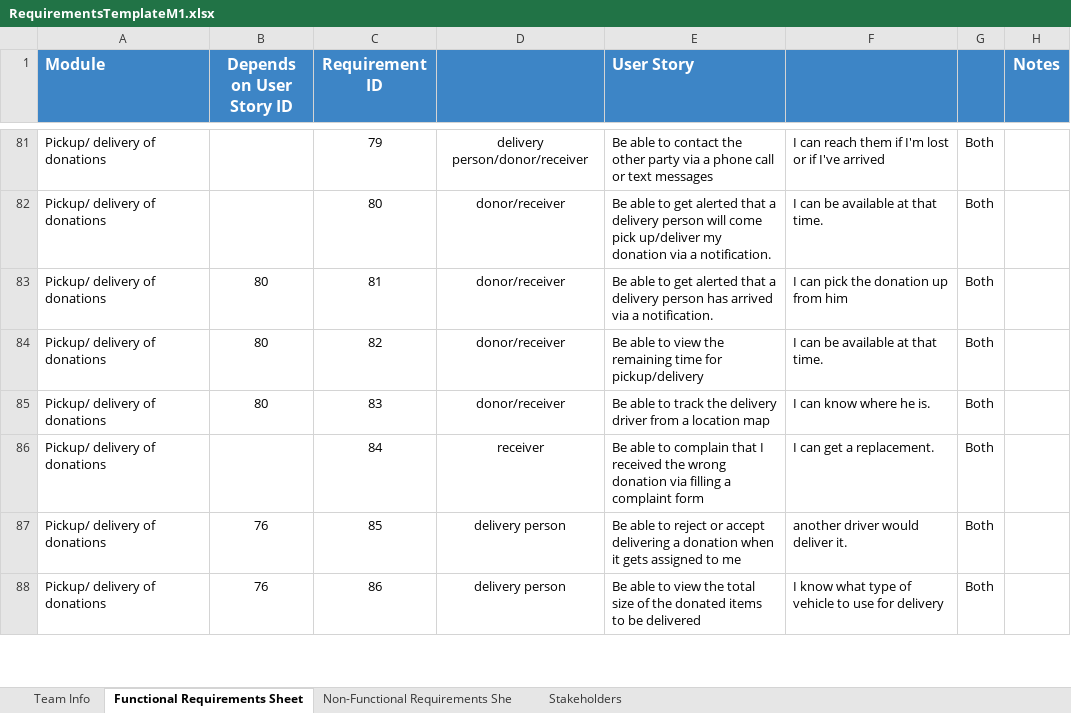
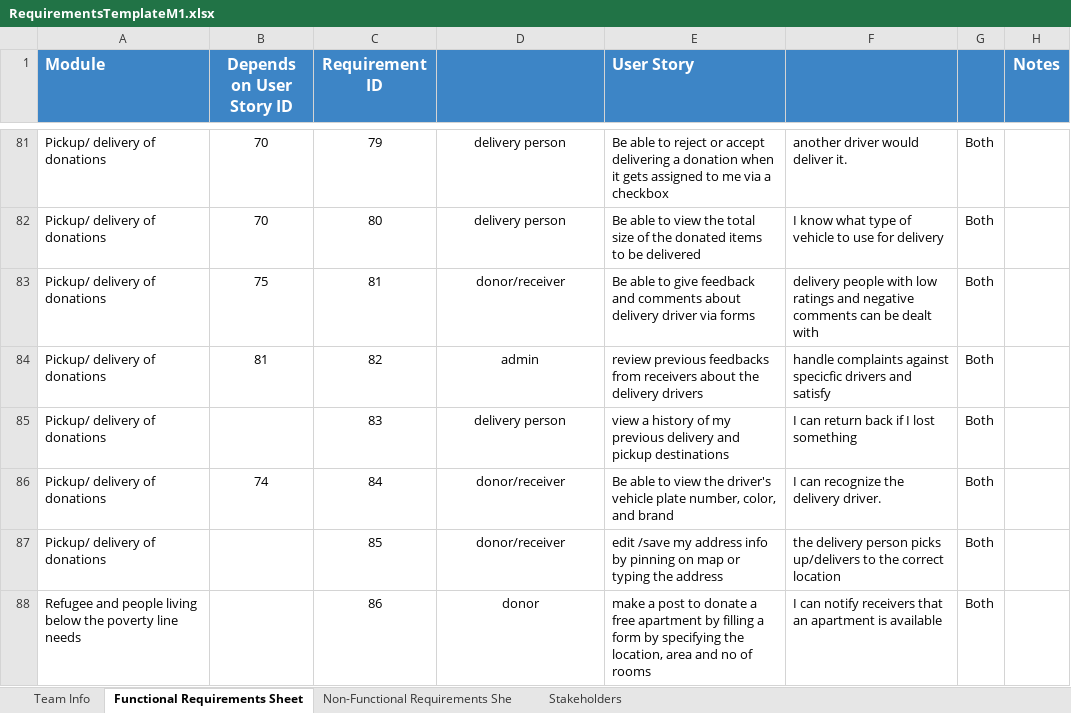
Before and after one commit to Ashez6/ashez, an Excel workbook: RequirementsTemplateM1.xlsx, sheet Functional Requirements Sheet, drawn as a sheet; only a part is shown, gaps mark what is left out; values as stored, in another font and other column widths than the file's, no borders; the diff covers the shown part only; the diff names each change by its address in the sheet, - before the commit and + after, or states it on an @@ line.

Commit message:
125 push
Made the functional requirements more specific and removed redundant requirements, also added a few requirements

```diff
--- a/RequirementsTemplateM1.xlsx (sheet Functional Requirements Sheet)
+++ b/RequirementsTemplateM1.xlsx (sheet Functional Requirements Sheet)
-B81:B82 (Depends on User Story ID): (empty)
+B81:B82 (Depends on User Story ID): 70
-D81: delivery person/donor/receiver
+D81: delivery person
-E81 (User Story): …able to contact the other party via a phone call or text messages
+E81 (User Story): …able to reject or accept delivering a donation when it gets assigned to me via a checkbox
-F81: I can reach them if I'm lost or if I've arrived
+F81: another driver would deliver it.
-D82: donor/receiver
+D82: delivery person
-E82 (User Story): …able to get alerted that a delivery person will come pick up/deliver my donation via a notification.
+E82 (User Story): …able to view the total size of the donated items to be delivered
-F82: I can be available at that time.
+F82: I know what type of vehicle to use for delivery
-B83 (Depends on User Story ID): 80
+B83 (Depends on User Story ID): 75
-E83 (User Story): …able to get alerted that a delivery person has arrived via a notification.
+E83 (User Story): …able to give feedback and comments about delivery driver via forms
-F83: I can pick the donation up from him
+F83: delivery people with low ratings and negative comments can be dealt with
-B84 (Depends on User Story ID): 80
+B84 (Depends on User Story ID): 81
-D84: donor/receiver
+D84: admin
-E84 (User Story): Be able to view the remaining time for pickup/delivery
+E84 (User Story): review previous feedbacks from receivers about the delivery drivers
-F84: I can be available at that time.
+F84: handle complaints against specicfic drivers and satisfy
-B85 (Depends on User Story ID): 80
+B85 (Depends on User Story ID): (empty)
-D85: donor/receiver
+D85: delivery person
-E85 (User Story): Be able to track the delivery driver from a location map
+E85 (User Story): view a history of my previous delivery and pickup destinations
-F85: I can know where he is.
+F85: I can return back if I lost something
-B86 (Depends on User Story ID): (empty)
+B86 (Depends on User Story ID): 74
-D86: receiver
+D86: donor/receiver
-E86 (User Story): …able to complain that I received the wrong donation via filling a complaint form
+E86 (User Story): …able to view the driver's vehicle plate number, color, and brand
-F86: I can get a replacement.
+F86: I can recognize the delivery driver.
-B87:B88 (Depends on User Story ID): 76
+B87:B88 (Depends on User Story ID): (empty)
-D87: delivery person
+D87: donor/receiver
-E87 (User Story): Be able to reject or accept delivering a donation when it gets assigned to me
+E87 (User Story): edit /save my address info by pinning on map or typing the address
-F87: another driver would deliver it.
+F87: the delivery person picks up/delivers to the correct location
-A88 (Module): Pickup/ delivery of donations
+A88 (Module): Refugee and people living below the poverty line needs
-D88: delivery person
+D88: donor
-E88 (User Story): Be able to view the total size of the donated items to be delivered
+E88 (User Story): make a post to donate a free apartment by filling a form by specifying the location, area and no of rooms
-F88: I know what type of vehicle to use for delivery
+F88: I can notify receivers that an apartment is available
```
Also changed, not shown: 11 removed rows and 241 edited cells elsewhere in this sheet.
